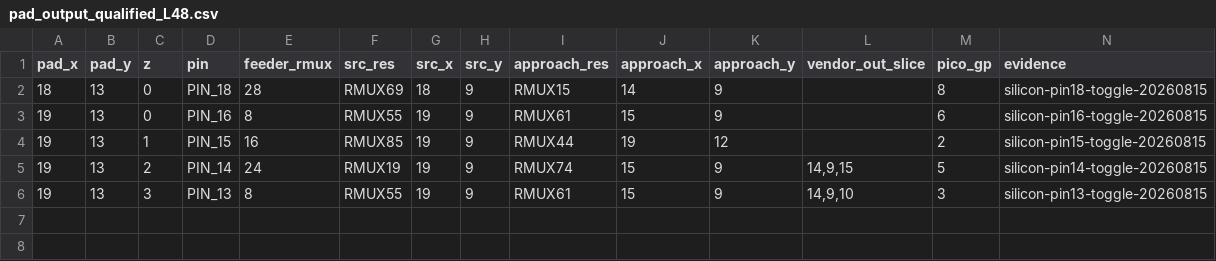
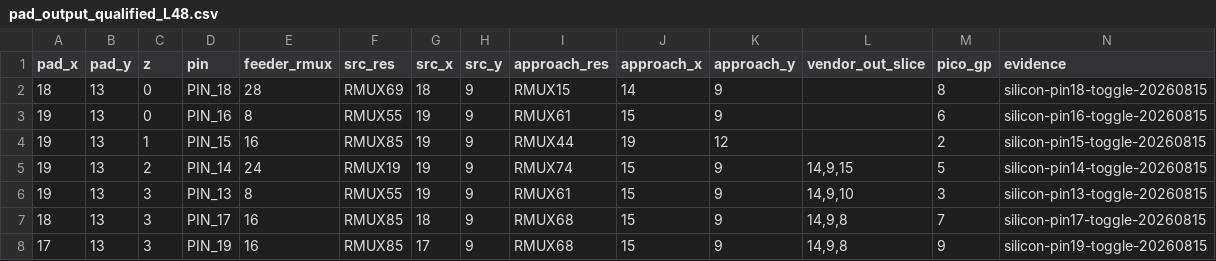
Before and after one commit to bbenchoff/AGaMEMnon, a CSV file: agamemnon/chipdb/pad_output_qualified_L48.csv, drawn as a sheet.

```diff
--- a/agamemnon/chipdb/pad_output_qualified_L48.csv
+++ b/agamemnon/chipdb/pad_output_qualified_L48.csv
@@ -6 +6,3 @@ pad_x,pad_y,z,pin,feeder_rmux,src_res,src_x,src_y,approach_res,approach_x,approa
 19,13,3,PIN_13,8,RMUX55,19,9,RMUX61,15,9,"14,9,10",3,silicon-pin13-toggle-20260815
+18,13,3,PIN_17,16,RMUX85,18,9,RMUX68,15,9,"14,9,8",7,silicon-pin17-toggle-20260815
+17,13,3,PIN_19,16,RMUX85,17,9,RMUX68,15,9,"14,9,8",9,silicon-pin19-toggle-20260815
```
Also changed, not shown: agamemnon/chipdb/iomux_hop_vendor.csv, agamemnon/chipdb/padfeed_L48_top.csv, 32 other files.
